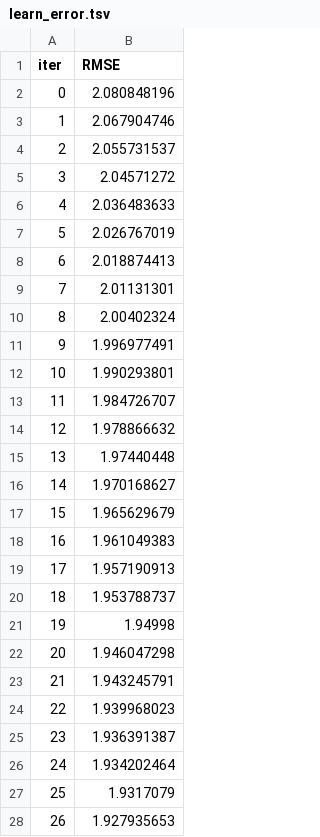
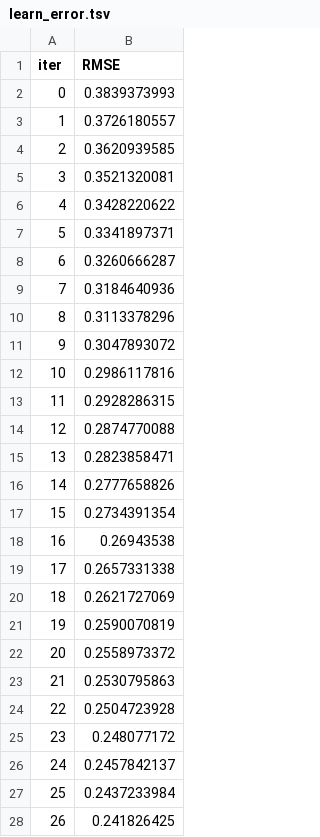
Before and after one commit to Imad-81/pool-maintenance, a TSV file: catboost_info/learn_error.tsv, drawn as a sheet; only a part is shown; the diff covers the shown part only.

```diff
--- a/catboost_info/learn_error.tsv
+++ b/catboost_info/learn_error.tsv
@@ -1,28 +1,28 @@
 iter	RMSE
-0	2.080848196
-1	2.067904746
-2	2.055731537
-3	2.04571272
-4	2.036483633
-5	2.026767019
-6	2.018874413
-7	2.01131301
-8	2.00402324
-9	1.996977491
-10	1.990293801
-11	1.984726707
-12	1.978866632
-13	1.97440448
-14	1.970168627
-15	1.965629679
-16	1.961049383
-17	1.957190913
-18	1.953788737
-19	1.94998
-20	1.946047298
-21	1.943245791
-22	1.939968023
-23	1.936391387
-24	1.934202464
-25	1.9317079
-26	1.927935653
+0	0.3839373993
+1	0.3726180557
+2	0.3620939585
+3	0.3521320081
+4	0.3428220622
+5	0.3341897371
+6	0.3260666287
+7	0.3184640936
+8	0.3113378296
+9	0.3047893072
+10	0.2986117816
+11	0.2928286315
+12	0.2874770088
+13	0.2823858471
+14	0.2777658826
+15	0.2734391354
+16	0.26943538
+17	0.2657331338
+18	0.2621727069
+19	0.2590070819
+20	0.2558973372
+21	0.2530795863
+22	0.2504723928
+23	0.248077172
+24	0.2457842137
+25	0.2437233984
+26	0.241826425
```
Also changed, not shown: 73 edited cells elsewhere in this file, catboost_info/time_left.tsv, 9 other files.
